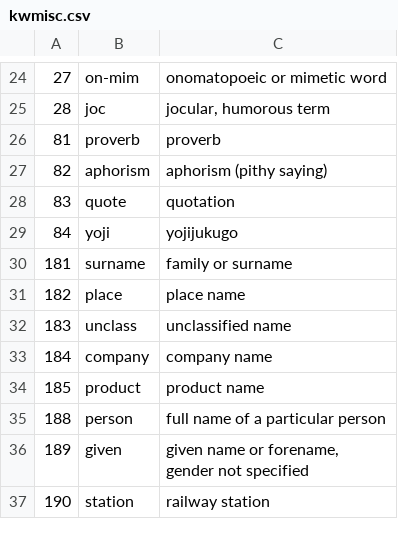
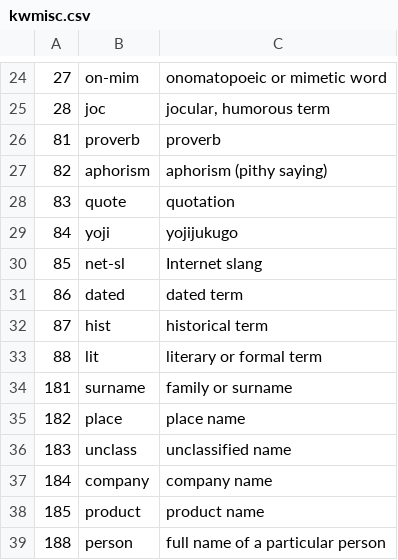
Before and after one commit to briankrznarich/jmdictdb, a CSV file: pg/data/kwmisc.csv, drawn as a sheet; only a part is shown, gaps mark what is left out; the shorter side is filled out with more unchanged rows; the diff names each change by its address in the sheet, - before the commit and + after, or states it on an @@ line.

Commit message:
Adding 4 "misc" tags and 1 "pos" tag (db-7256aa)
Adding 4 "misc" tags: net-sl, dated, hist, and lit. Adding the "pos" cop.
Also adding the JMnedict name types to the JMdict DTD.

```diff
--- a/pg/data/kwmisc.csv
+++ b/pg/data/kwmisc.csv
+row 30: 85 | net-sl | Internet slang
+row 31: 86 | dated | dated term
+row 32: 87 | hist | historical term
+row 33: 88 | lit | literary or formal term
```
Also changed, not shown: pg/data/kwpos.csv, 4 other files.
